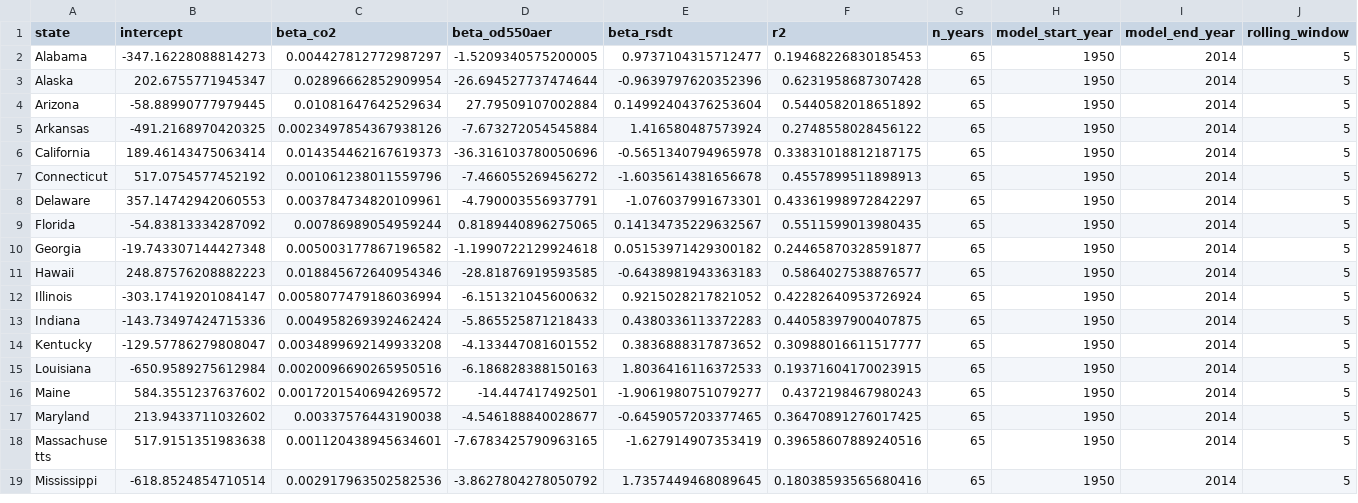
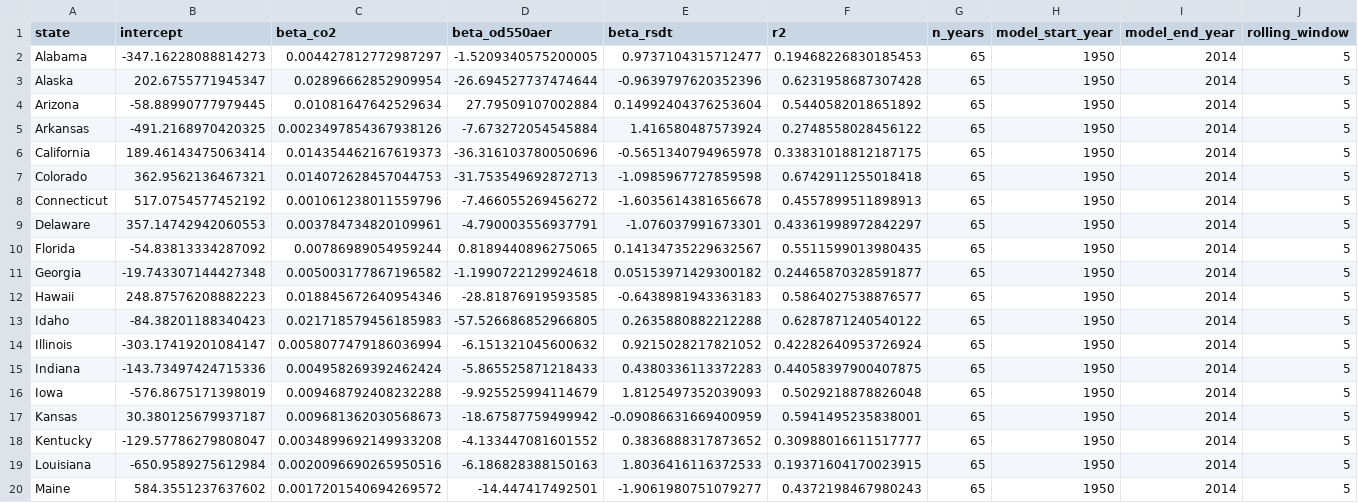
Before and after one commit to ctu-tls/dsc106_final_sample, a CSV file: state_regression_coefficients.csv, drawn as a sheet; only a part is shown; the shorter side is filled out with more unchanged rows; rows hold the shown columns only; the diff covers the shown part only; the diff names each change by its address in the sheet, - before the commit and + after, or states it on an @@ line.

```diff
--- a/state_regression_coefficients.csv
+++ b/state_regression_coefficients.csv
+row 7: Colorado | 362.9562136467321 | 0.014072628457044753 | -31.753549692872713 | -1.0985967727859598 | 0.6742911255018418 | 65 | 1950 | 2014 | 5
+row 13: Idaho | -84.38201188340423 | 0.021718579456185983 | -57.526686852966805 | 0.2635880882212288 | 0.6287871240540122 | 65 | 1950 | 2014 | 5
+row 16: Iowa | -576.8675171398019 | 0.009468792408232288 | -9.925525994114679 | 1.8125497352039093 | 0.5029218878826048 | 65 | 1950 | 2014 | 5
+row 17: Kansas | 30.380125679937187 | 0.009681362030568673 | -18.67587759499942 | -0.09086631669400959 | 0.5941495235838001 | 65 | 1950 | 2014 | 5
```
Also changed, not shown: 12 added rows elsewhere in this file, 2 other files.
